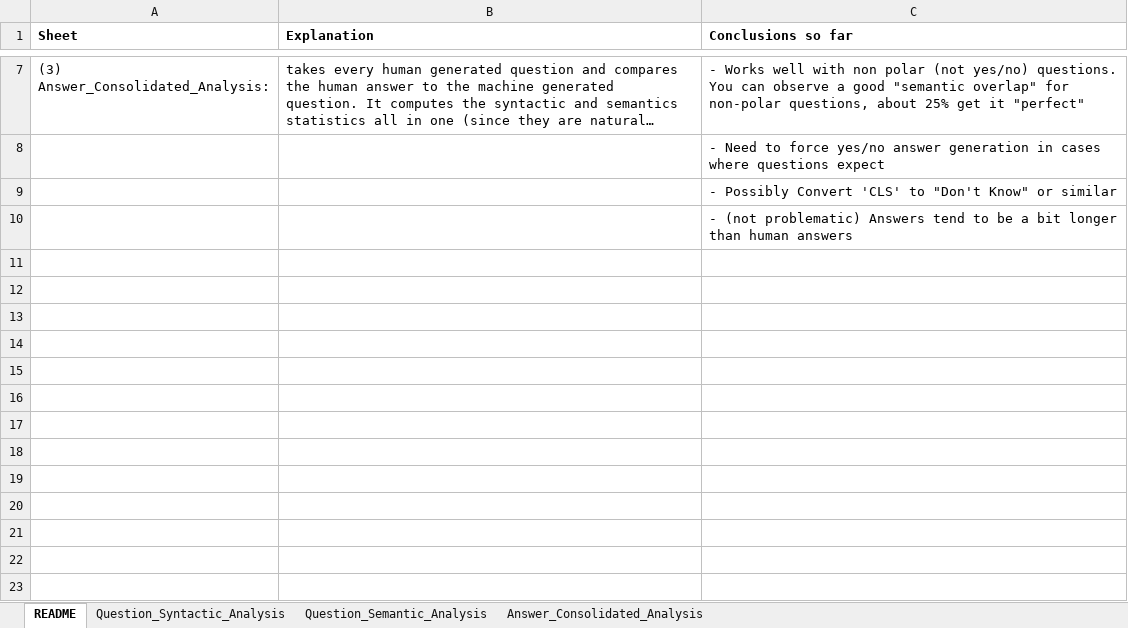
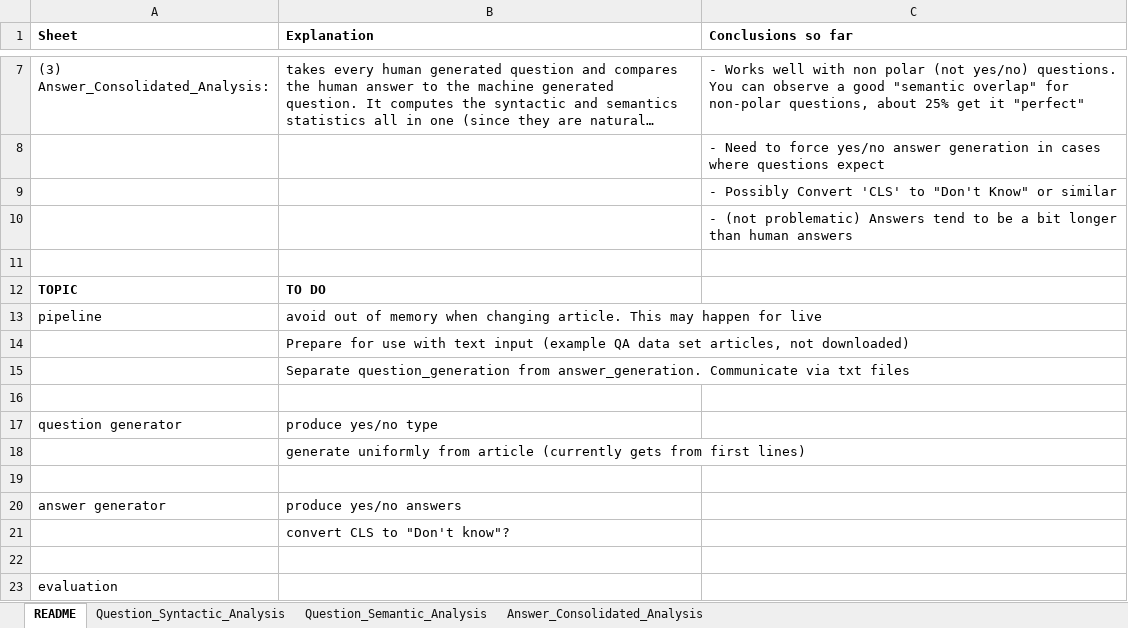
Before and after one commit to JingyuanHe1222/question_answering, an Excel workbook: question_generate_answer_system/files/model_evaluation_analysis.xlsx, sheet README, drawn as a sheet; only a part is shown, gaps mark what is left out; long unchanged cells end in …; values as stored, in another font and other column widths than the file's, no borders; the diff names each change by its address in the sheet, - before the commit and + after, or states it on an @@ line.

Commit message:
Add files via upload

```diff
--- a/question_generate_answer_system/files/model_evaluation_analysis.xlsx (sheet README)
+++ b/question_generate_answer_system/files/model_evaluation_analysis.xlsx (sheet README)
+row 11: (empty)
+row 12: TOPIC | TO DO
+row 13: pipeline | avoid out of memory when changing article. This may happen for live
+row 14:  | Prepare for use with text input (example QA data set articles, not downloaded)
+row 15:  | Separate question_generation from answer_generation. Communicate via txt files
+row 16: (empty)
+row 17: question generator | produce yes/no type
+row 18:  | generate uniformly from article (currently gets from first lines)
+row 19: (empty)
+row 20: answer generator | produce yes/no answers
+row 21:  | convert CLS to "Don't know"?
+row 22: (empty)
+row 23: evaluation
```
